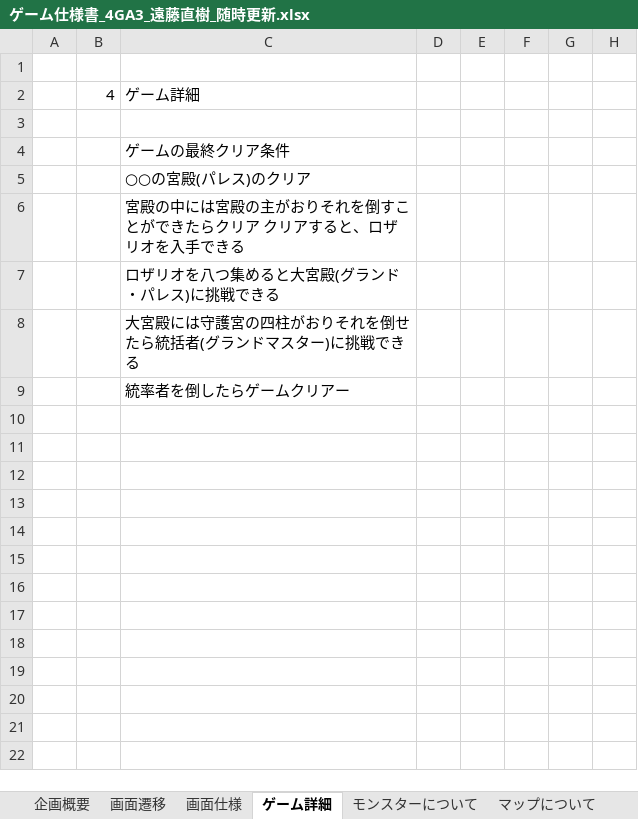
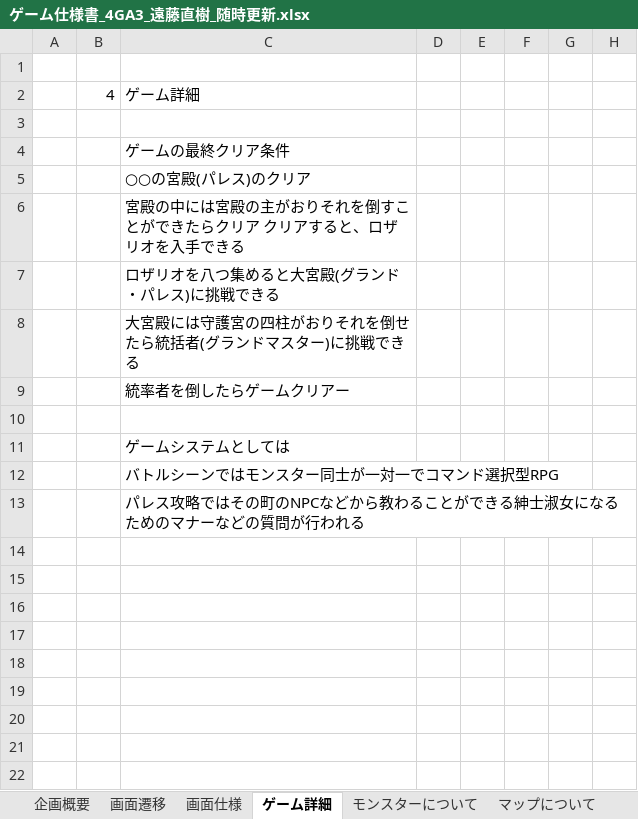
Before and after one commit to motineko-saka/2026_Winter_Game, an Excel workbook: 資料/ゲーム仕様書_4GA3_遠藤直樹_随時更新.xlsx, sheet ゲーム詳細, drawn as a sheet; only a part is shown; values as stored, in another font and other column widths than the file's, no borders; the diff names each change by its address in the sheet, - before the commit and + after, or states it on an @@ line.

```diff
--- a/資料/ゲーム仕様書_4GA3_遠藤直樹_随時更新.xlsx (sheet ゲーム詳細)
+++ b/資料/ゲーム仕様書_4GA3_遠藤直樹_随時更新.xlsx (sheet ゲーム詳細)
-C11: (empty)
+C11: ゲームシステムとしては
-C12: (empty)
+C12: バトルシーンではモンスター同士が一対一でコマンド選択型RPG
-C13: (empty)
+C13: パレス攻略ではその町のNPCなどから教わることができる紳士淑女になるためのマナーなどの質問が行われる
```
Also changed, not shown: sheet マップについて, sheet タイプ相性について, 資料/ガントチャート_4GA3_遠藤直樹.xlsx, 50 other files.
